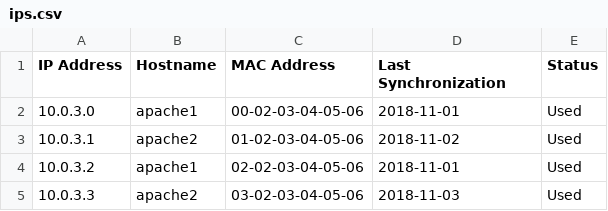
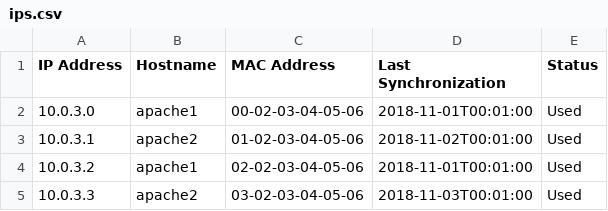
Before and after one commit to dbroeglin/ossdb, a CSV file: Sources/IPS/ips.csv, drawn as a sheet.

Commit message:
Treat lastSync as a datetime

```diff
--- a/Sources/IPS/ips.csv
+++ b/Sources/IPS/ips.csv
@@ -1,5 +1,5 @@
 IP Address,Hostname,MAC Address,Last Synchronization,Status
-10.0.3.0,apache1,00-02-03-04-05-06,2018-11-01,Used
-10.0.3.1,apache2,01-02-03-04-05-06,2018-11-02,Used
-10.0.3.2,apache1,02-02-03-04-05-06,2018-11-01,Used
-10.0.3.3,apache2,03-02-03-04-05-06,2018-11-03,Used
+10.0.3.0,apache1,00-02-03-04-05-06,2018-11-01T00:01:00,Used
+10.0.3.1,apache2,01-02-03-04-05-06,2018-11-02T00:01:00,Used
+10.0.3.2,apache1,02-02-03-04-05-06,2018-11-01T00:01:00,Used
+10.0.3.3,apache2,03-02-03-04-05-06,2018-11-03T00:01:00,Used
```
Also changed, not shown: 1 other file.
